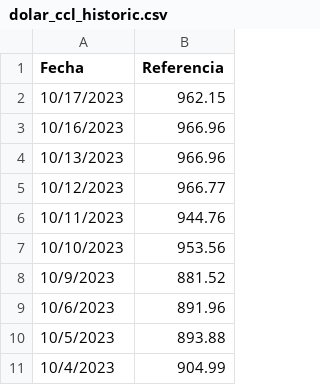
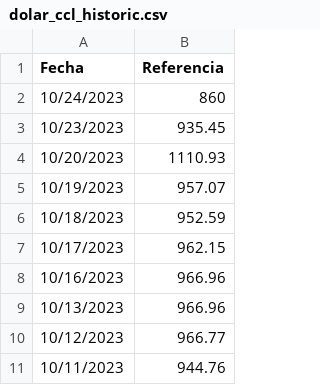
Before and after one commit to fmurphy97/pull_arg_stock, a CSV file: data/inputs/dolar_ccl_historic.csv, drawn as a sheet; only a part is shown; the shorter side is filled out with more unchanged rows; the diff names each change by its address in the sheet, - before the commit and + after, or states it on an @@ line.

Commit message:
update cdv data files

```diff
--- a/data/inputs/dolar_ccl_historic.csv
+++ b/data/inputs/dolar_ccl_historic.csv
+row 2: 10/24/2023 | 860
+row 3: 10/23/2023 | 935.45
+row 4: 10/20/2023 | 1110.93
+row 5: 10/19/2023 | 957.07
+row 6: 10/18/2023 | 952.59
```
Also changed, not shown: data/outputs/asset_here_vs_local_with_ratio.csv, 1 other file.
